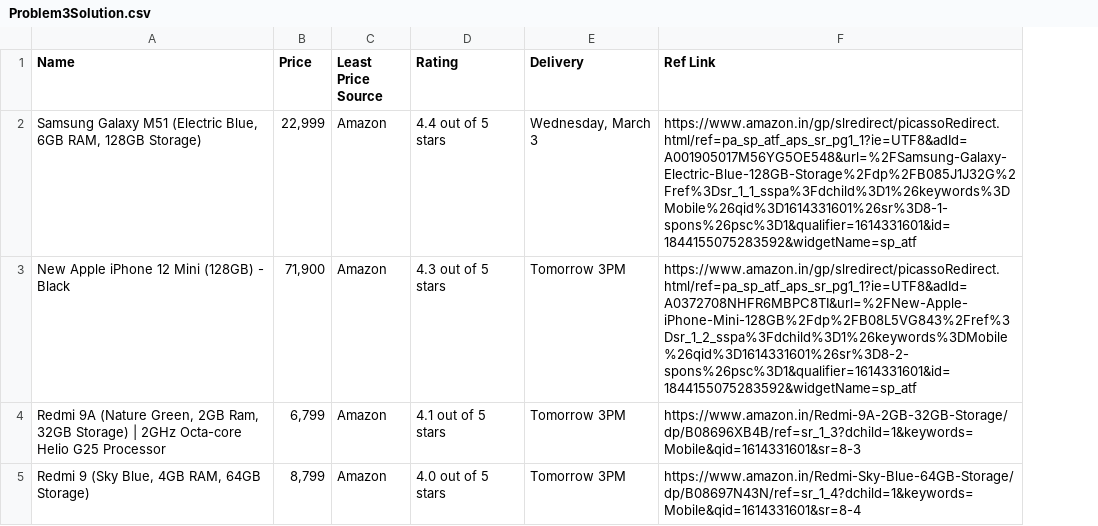
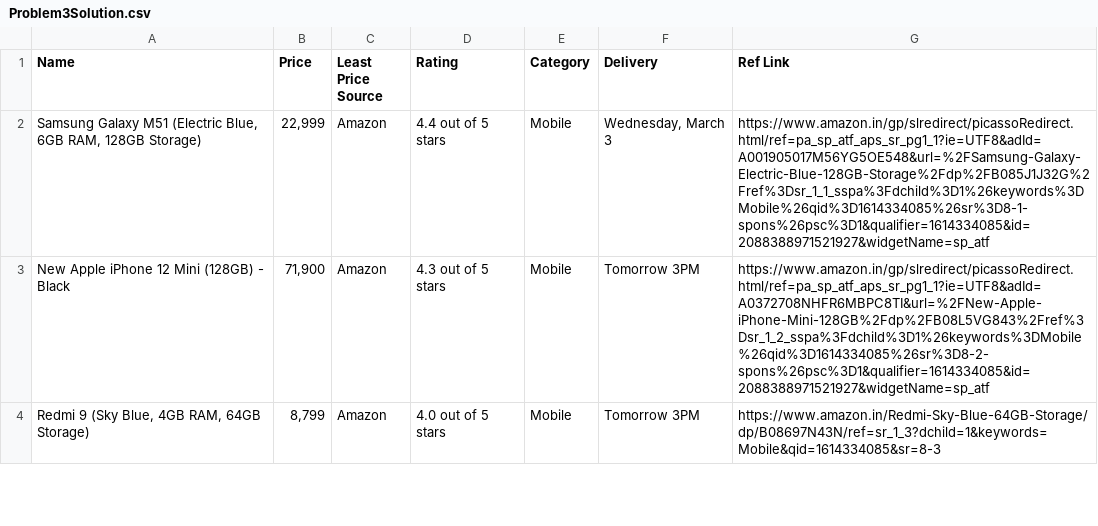
Before and after one commit to L2499/GocometAssignment, a CSV file: Problem3Solution.csv, drawn as a sheet; only a part is shown; removed rows and columns are numbered as before the commit, all else as after; the diff covers the shown part only; the diff names each change by its address in the sheet, - before the commit and + after, or states it on an @@ line.

```diff
--- a/Problem3Solution.csv
+++ b/Problem3Solution.csv
+column E (Category), rows 2-4: all Mobile
-G2 (Ref Link): https://www.amazon.in/gp/slredirect/picassoRedirect.html/ref=pa_sp_atf_aps_sr_pg1_1?ie=UTF8&adId=A001905017M56YG5OE548&url=%2FSamsung-Galaxy-Electric-Blue-128GB-Storage%2Fdp%2FB085J1J32G%2Fref%3Dsr_1_1_sspa%3Fdchild%3D1%26keywords%3DMobile%26qid%3D1614331601%26sr%3D8-1-spons%26psc%3D1&qualifier=1614331601&id=1844155075283592&widgetName=sp_atf
+G2 (Ref Link): https://www.amazon.in/gp/slredirect/picassoRedirect.html/ref=pa_sp_atf_aps_sr_pg1_1?ie=UTF8&adId=A001905017M56YG5OE548&url=%2FSamsung-Galaxy-Electric-Blue-128GB-Storage%2Fdp%2FB085J1J32G%2Fref%3Dsr_1_1_sspa%3Fdchild%3D1%26keywords%3DMobile%26qid%3D1614334085%26sr%3D8-1-spons%26psc%3D1&qualifier=1614334085&id=2088388971521927&widgetName=sp_atf
-G3 (Ref Link): https://www.amazon.in/gp/slredirect/picassoRedirect.html/ref=pa_sp_atf_aps_sr_pg1_1?ie=UTF8&adId=A0372708NHFR6MBPC8TI&url=%2FNew-Apple-iPhone-Mini-128GB%2Fdp%2FB08L5VG843%2Fref%3Dsr_1_2_sspa%3Fdchild%3D1%26keywords%3DMobile%26qid%3D1614331601%26sr%3D8-2-spons%26psc%3D1&qualifier=1614331601&id=1844155075283592&widgetName=sp_atf
+G3 (Ref Link): https://www.amazon.in/gp/slredirect/picassoRedirect.html/ref=pa_sp_atf_aps_sr_pg1_1?ie=UTF8&adId=A0372708NHFR6MBPC8TI&url=%2FNew-Apple-iPhone-Mini-128GB%2Fdp%2FB08L5VG843%2Fref%3Dsr_1_2_sspa%3Fdchild%3D1%26keywords%3DMobile%26qid%3D1614334085%26sr%3D8-2-spons%26psc%3D1&qualifier=1614334085&id=2088388971521927&widgetName=sp_atf
-row 4: Redmi 9A (Nature Green, 2GB Ram, 32GB Storage) | 2GHz Octa-core Helio G25 Processor | 6,799 | Amazon | 4.1 out of 5 stars | Tomorrow 3PM | https://www.amazon.in/Redmi-9A-2GB-32GB-Storage/dp/B08696XB4B/ref=sr_1_3?dchild=1&keywords=Mobile&qid=1614331601&sr=8-3
-G4 (Ref Link): https://www.amazon.in/Redmi-Sky-Blue-64GB-Storage/dp/B08697N43N/ref=sr_1_4?dchild=1&keywords=Mobile&qid=1614331601&sr=8-4
+G4 (Ref Link): https://www.amazon.in/Redmi-Sky-Blue-64GB-Storage/dp/B08697N43N/ref=sr_1_3?dchild=1&keywords=Mobile&qid=1614334085&sr=8-3
```
Also changed, not shown: 4 added rows, 3 removed rows and 9 edited cells elsewhere in this file, Problem1and2Solution.csv, 3 other files.
